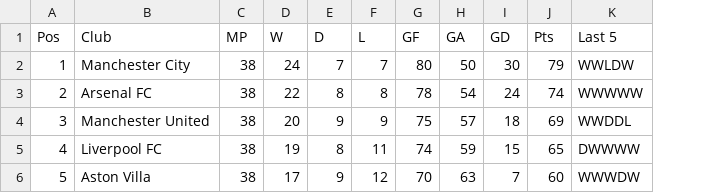
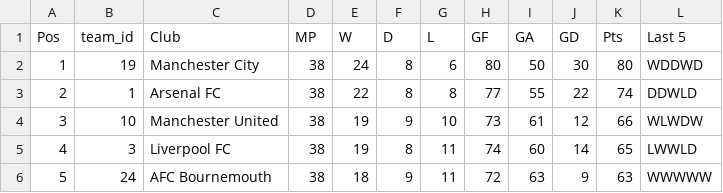
Before and after one commit to DevPranavJad700/matchiq, a CSV file: reports/premier_league_2026_27_predicted_standings.csv, drawn as a sheet; only a part is shown; addresses are those after the commit; the diff covers the shown part only; the diff names each change by its address in the sheet, - before the commit and + after, or states it on an @@ line.

```diff
--- a/reports/premier_league_2026_27_predicted_standings.csv
+++ b/reports/premier_league_2026_27_predicted_standings.csv
+column B (team_id), rows 2-6: 19 | 1 | 10 | 3 | 24
-F2 (D): 7
+F2 (D): 8
-G2 (L): 7
+G2 (L): 6
-K2 (Pts): 79
+K2 (Pts): 80
-L2 (Last 5): WWLDW
+L2 (Last 5): WDDWD
-H3 (GF): 78
+H3 (GF): 77
-I3 (GA): 54
+I3 (GA): 55
-J3 (GD): 24
+J3 (GD): 22
-L3 (Last 5): WWWWW
+L3 (Last 5): DDWLD
-E4 (W): 20
+E4 (W): 19
-G4 (L): 9
+G4 (L): 10
-H4 (GF): 75
+H4 (GF): 73
-I4 (GA): 57
+I4 (GA): 61
-J4 (GD): 18
+J4 (GD): 12
-K4 (Pts): 69
+K4 (Pts): 66
-L4 (Last 5): WWDDL
+L4 (Last 5): WLWDW
-I5 (GA): 59
+I5 (GA): 60
-J5 (GD): 15
+J5 (GD): 14
-L5 (Last 5): DWWWW
+L5 (Last 5): LWWLD
-C6 (Club): Aston Villa
+C6 (Club): AFC Bournemouth
-E6 (W): 17
+E6 (W): 18
-G6 (L): 12
+G6 (L): 11
-H6 (GF): 70
+H6 (GF): 72
-J6 (GD): 7
+J6 (GD): 9
-K6 (Pts): 60
+K6 (Pts): 63
-L6 (Last 5): WWWDW
+L6 (Last 5): WWWWW
```
Also changed, not shown: 109 edited cells elsewhere in this file, reports/premier_league_2026_27_predictions.csv, 4 other files.
